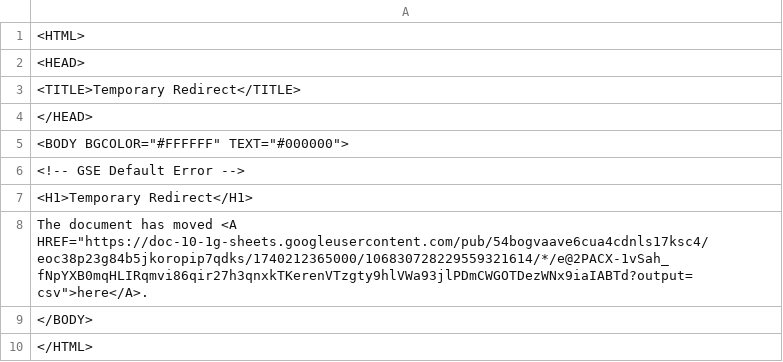
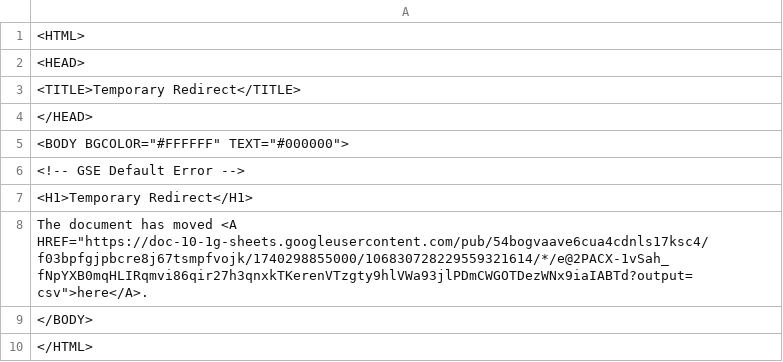
Before and after one commit to Cantaloupe2/github-action-csv-update-demo, a CSV file: data/childcare_locations.csv, drawn as a sheet.

```diff
--- a/data/childcare_locations.csv
+++ b/data/childcare_locations.csv
@@ -7,3 +7,3 @@
 <H1>Temporary Redirect</H1>
-The document has moved <A HREF="https://doc-10-1g-sheets.googleusercontent.com/pub/54bogvaave6cua4cdnls17ksc4/eoc38p23g84b5jkoropip7qdks/1740212365000/106830728229559321614/*/e@2PACX-1vSah_fNpYXB0mqHLIRqmvi86qir27h3qnxkTKerenVTzgty9hlVWa93jlPDmCWGOTDezWNx9iaIABTd?output=csv">here</A>.
+The document has moved <A HREF="https://doc-10-1g-sheets.googleusercontent.com/pub/54bogvaave6cua4cdnls17ksc4/f03bpfgjpbcre8j67tsmpfvojk/1740298855000/106830728229559321614/*/e@2PACX-1vSah_fNpYXB0mqHLIRqmvi86qir27h3qnxkTKerenVTzgty9hlVWa93jlPDmCWGOTDezWNx9iaIABTd?output=csv">here</A>.
 </BODY>
```
